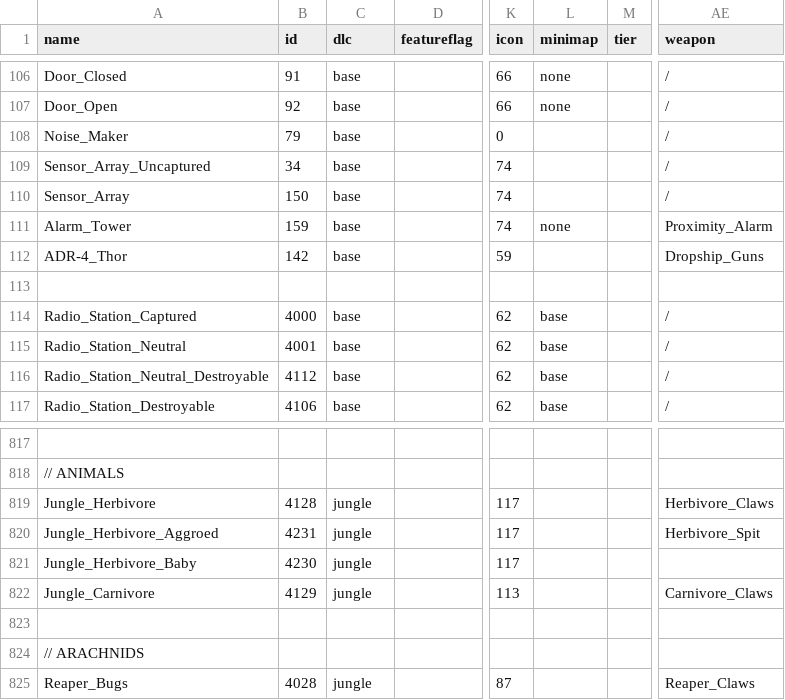
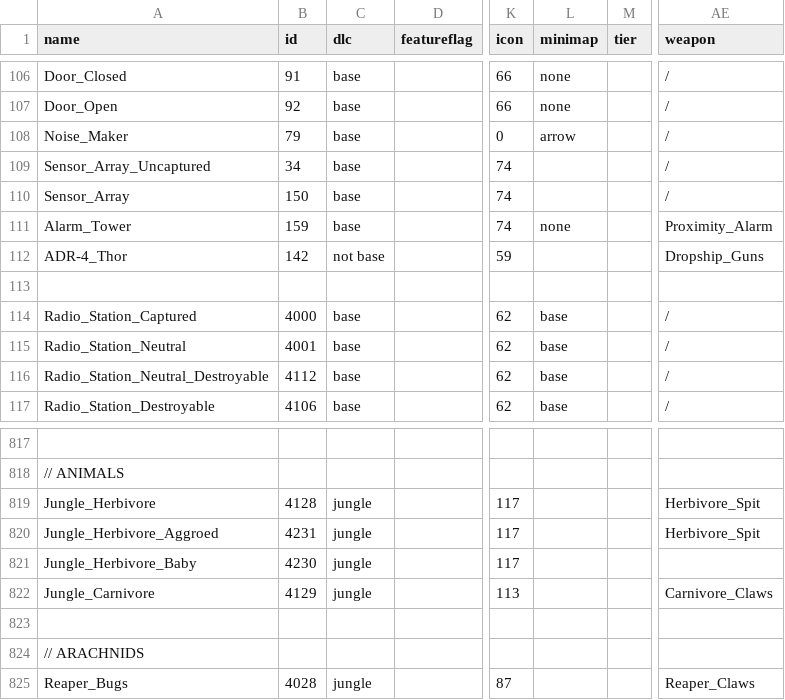
Before and after one commit to bobbes4321/CSV-Tool, a CSV file: Assets/Data/units.csv, drawn as a sheet; only a part is shown, gaps mark what is left out; the diff names each change by its address in the sheet, - before the commit and + after, or states it on an @@ line.

```diff
--- a/Assets/Data/units.csv
+++ b/Assets/Data/units.csv
-L108 (minimap): (empty)
+L108 (minimap): arrow
-C112 (dlc): base
+C112 (dlc): not base
-AE819 (weapon): Herbivore_Claws
+AE819 (weapon): Herbivore_Spit
```
Also changed, not shown: 16 other files.
